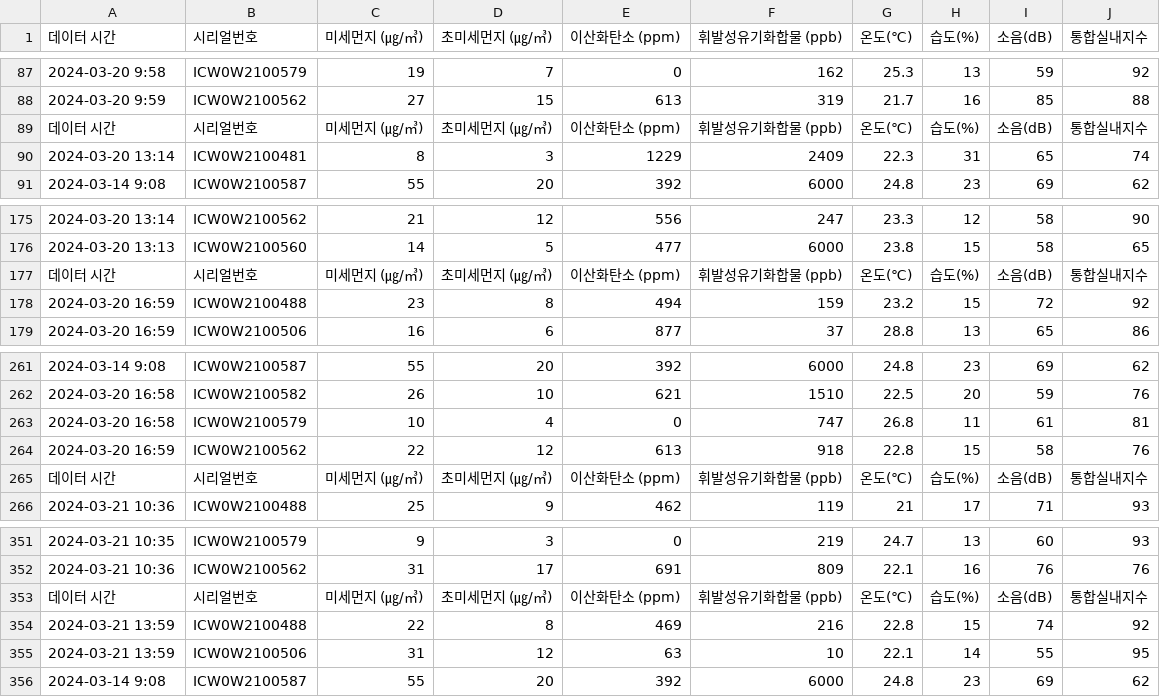
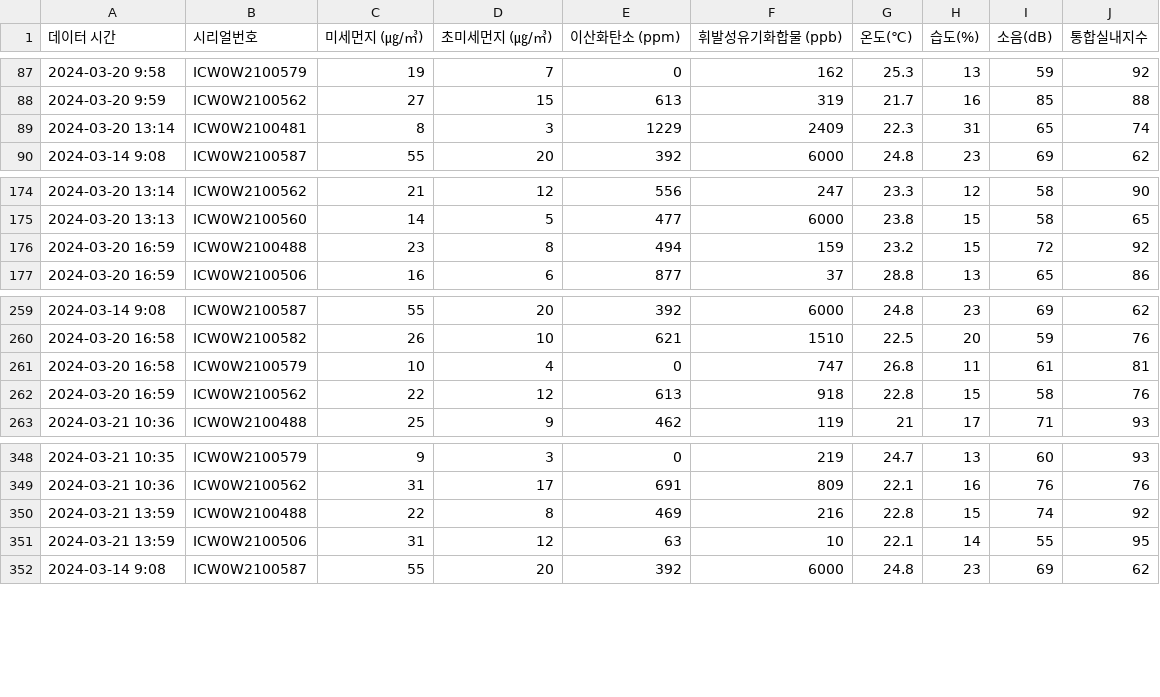
Before and after one commit to wltjsdud0782/python_study, a CSV file: 파이썬_분석/TeamAPI.csv, drawn as a sheet; only a part is shown, gaps mark what is left out; the diff names each change by its address in the sheet, - before the commit and + after, or states it on an @@ line.

```diff
--- a/파이썬_분석/TeamAPI.csv
+++ b/파이썬_분석/TeamAPI.csv
-row 89: 데이터 시간 | 시리얼번호 | 미세먼지 (㎍/㎥) | 초미세먼지 (㎍/㎥) | 이산화탄소 (ppm) | 휘발성유기화합물 (ppb) | 온도(℃) | 습도(%) | 소음(dB) | 통합실내지수
-row 177: 데이터 시간 | 시리얼번호 | 미세먼지 (㎍/㎥) | 초미세먼지 (㎍/㎥) | 이산화탄소 (ppm) | 휘발성유기화합물 (ppb) | 온도(℃) | 습도(%) | 소음(dB) | 통합실내지수
-row 265: 데이터 시간 | 시리얼번호 | 미세먼지 (㎍/㎥) | 초미세먼지 (㎍/㎥) | 이산화탄소 (ppm) | 휘발성유기화합물 (ppb) | 온도(℃) | 습도(%) | 소음(dB) | 통합실내지수
-row 353: 데이터 시간 | 시리얼번호 | 미세먼지 (㎍/㎥) | 초미세먼지 (㎍/㎥) | 이산화탄소 (ppm) | 휘발성유기화합물 (ppb) | 온도(℃) | 습도(%) | 소음(dB) | 통합실내지수
```
Also changed, not shown: 2 other files.
